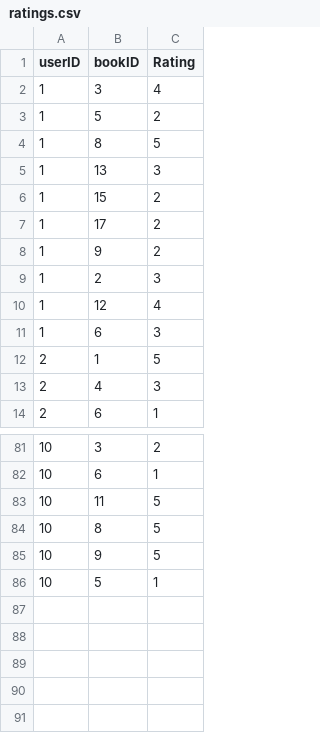
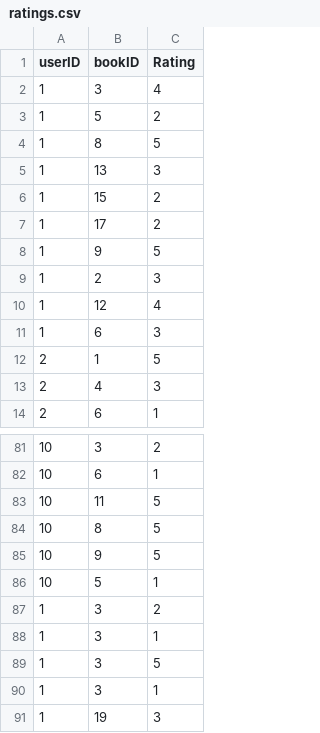
Before and after one commit to FaiZaman/iBooki, a CSV file: dataset/ratings.csv, drawn as a sheet; only a part is shown, gaps mark what is left out.

Commit message:
Added edit and delete inputs and enabled editing of ratings

```diff
--- a/dataset/ratings.csv
+++ b/dataset/ratings.csv
@@ -7,3 +7,3 @@ userID,bookID,Rating
 1,17,2
-1,9,2
+1,9,5
 1,2,3
@@ -86 +86,6 @@ userID,bookID,Rating
 10,5,1
+1,3,2
+1,3,1
+1,3,5
+1,3,1
+1,19,3
```
Also changed, not shown: 2 other files.
